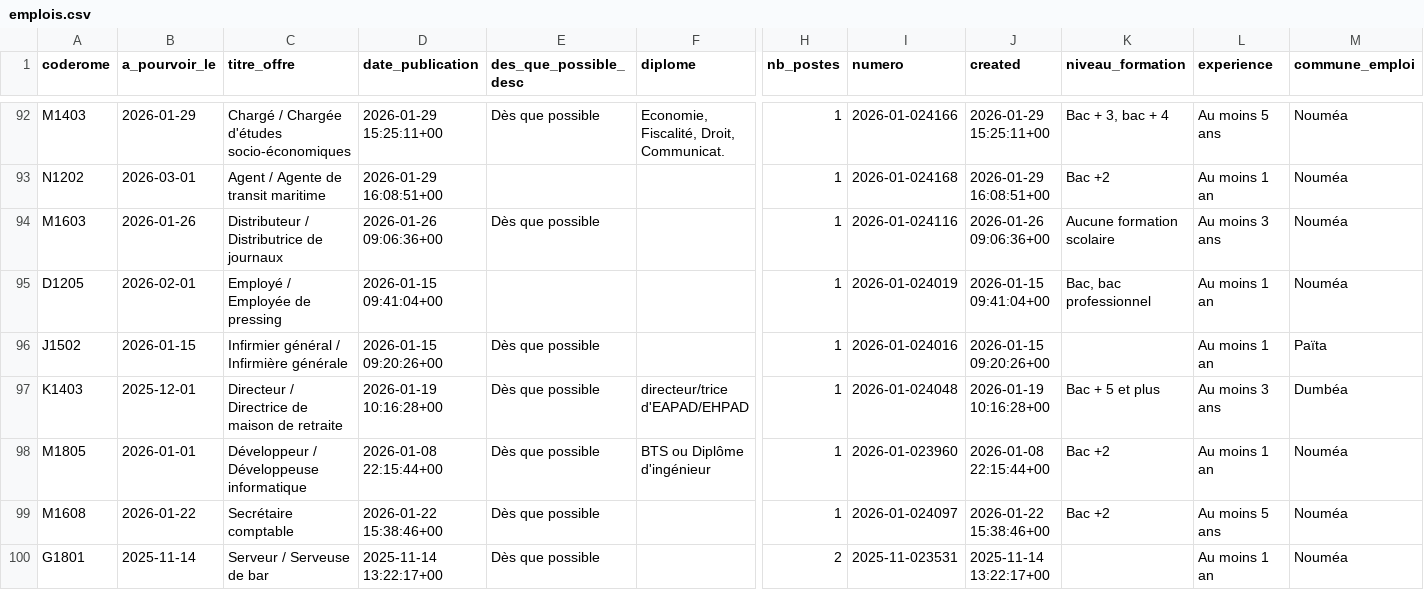
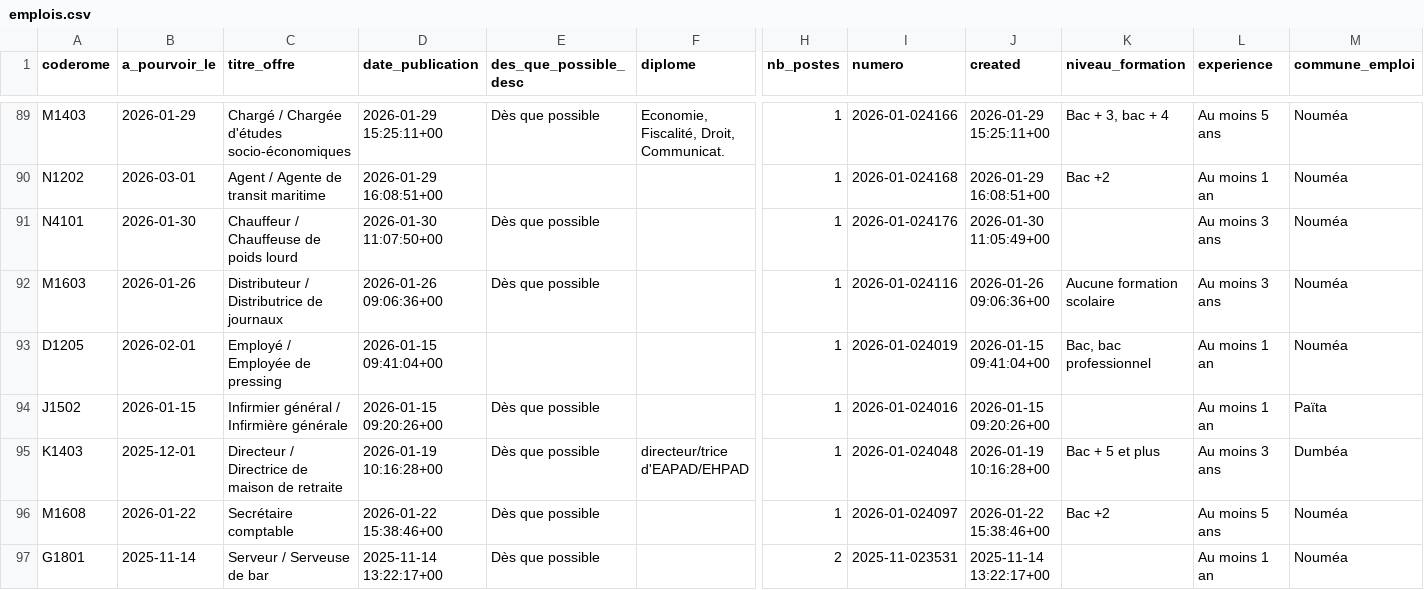
Before and after one commit to adriens/odata-offres-emploi-drhfpnc, a CSV file: data/emplois.csv, drawn as a sheet; only a part is shown, gaps mark what is left out; removed rows and columns are numbered as before the commit, all else as after; rows hold the shown columns only; the diff covers the shown part only; the diff names each change by its address in the sheet, - before the commit and + after, or states it on an @@ line.

Commit message:
Ajout ou mise à jour de data/emplois.csv

```diff
--- a/data/emplois.csv
+++ b/data/emplois.csv
+row 91: N4101 | 2026-01-30 | Chauffeur / Chauffeuse de poids lourd | 2026-01-30 11:07:50+00 | Dès que possible |  | 1 | 2026-01-024176 | 2026-01-30 11:05:49+00 |  | Au moins 3 ans | Nouméa
-row 98: M1805 | 2026-01-01 | Développeur / Développeuse informatique | 2026-01-08 22:15:44+00 | Dès que possible | BTS ou Diplôme d'ingénieur | 1 | 2026-01-023960 | 2026-01-08 22:15:44+00 | Bac +2 | Au moins 1 an | Nouméa
```
Also changed, not shown: 3 added rows and 6 removed rows elsewhere in this file.
